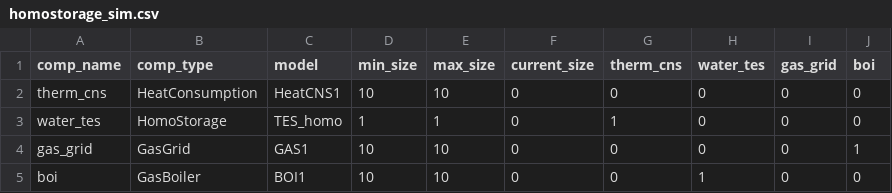
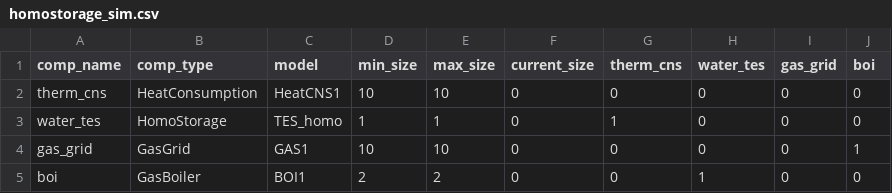
Before and after one commit to RWTH-EBC/BESDOT, a CSV file: data/topology/homostorage_sim.csv, drawn as a sheet.

Commit message:
new stabil version for homostorage and example

```diff
--- a/data/topology/homostorage_sim.csv
+++ b/data/topology/homostorage_sim.csv
@@ -4,2 +4,2 @@ water_tes,HomoStorage,TES_homo,1,1,0,1,0,0,0
 gas_grid,GasGrid,GAS1,10,10,0,0,0,0,1
-boi,GasBoiler,BOI1,10,10,0,0,1,0,0
+boi,GasBoiler,BOI1,2,2,0,0,1,0,0
```
Also changed, not shown: 2 other files.
